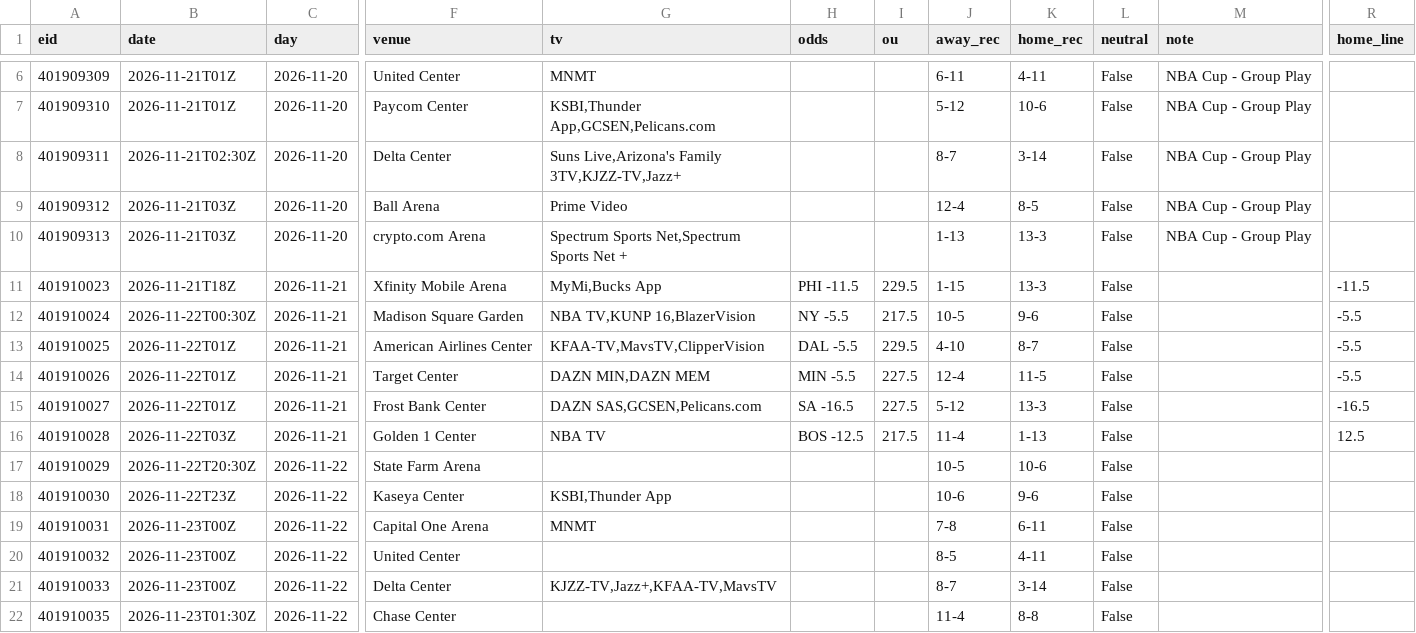
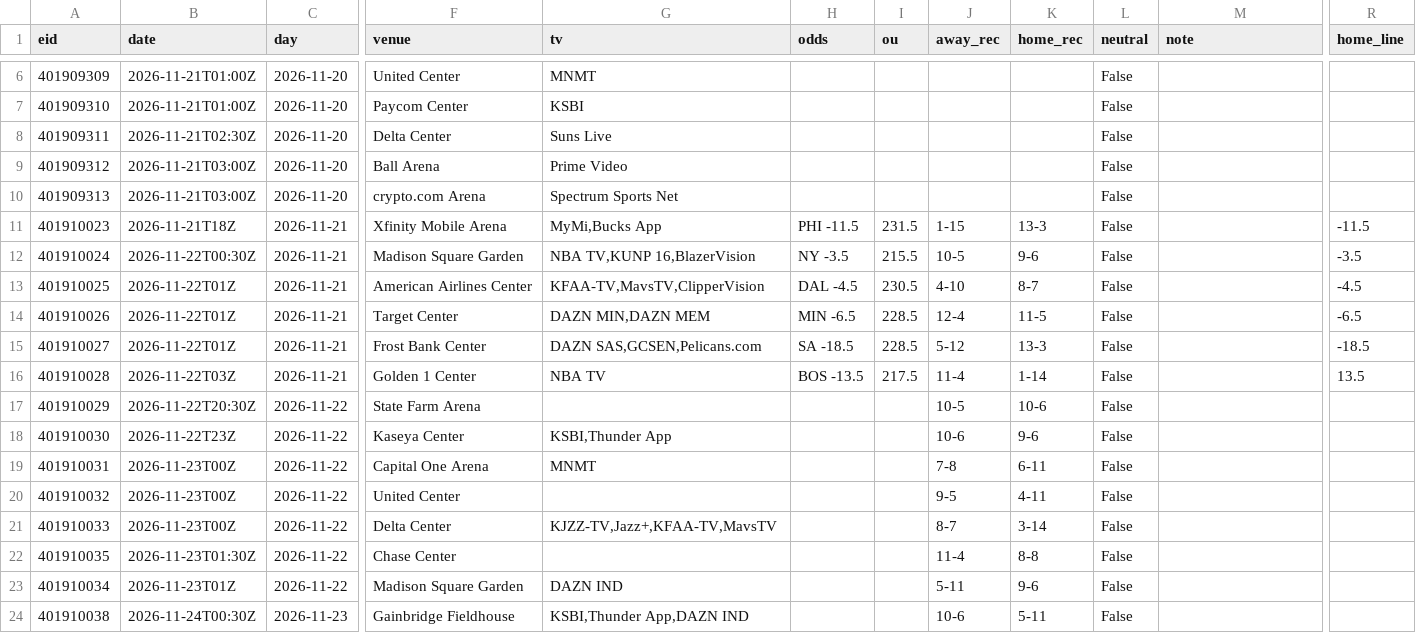
Before and after one commit to 3GO-47/rainman, a CSV file: data/sports/nba/processed/games.csv, drawn as a sheet; only a part is shown, gaps mark what is left out; the shorter side is filled out with more unchanged rows; the diff covers the shown part only; the diff names each change by its address in the sheet, - before the commit and + after, or states it on an @@ line.

```diff
--- a/data/sports/nba/processed/games.csv
+++ b/data/sports/nba/processed/games.csv
-B6:B7 (date): 2026-11-21T01Z
+B6:B7 (date): 2026-11-21T01:00Z
-J6 (away_rec): 6-11
+J6 (away_rec): (empty)
-K6 (home_rec): 4-11
+K6 (home_rec): (empty)
-M6:M10 (note): NBA Cup - Group Play
+M6:M10 (note): (empty)
-G7 (tv): KSBI,Thunder App,GCSEN,Pelicans.com
+G7 (tv): KSBI
-J7 (away_rec): 5-12
+J7 (away_rec): (empty)
-K7 (home_rec): 10-6
+K7 (home_rec): (empty)
-G8 (tv): Suns Live,Arizona's Family 3TV,KJZZ-TV,Jazz+
+G8 (tv): Suns Live
-J8 (away_rec): 8-7
+J8 (away_rec): (empty)
-K8 (home_rec): 3-14
+K8 (home_rec): (empty)
-B9:B10 (date): 2026-11-21T03Z
+B9:B10 (date): 2026-11-21T03:00Z
-J9 (away_rec): 12-4
+J9 (away_rec): (empty)
-K9 (home_rec): 8-5
+K9 (home_rec): (empty)
-G10 (tv): Spectrum Sports Net,Spectrum Sports Net +
+G10 (tv): Spectrum Sports Net
-J10 (away_rec): 1-13
+J10 (away_rec): (empty)
-K10 (home_rec): 13-3
+K10 (home_rec): (empty)
-I11 (ou): 229.5
+I11 (ou): 231.5
-H12 (odds): NY -5.5
+H12 (odds): NY -3.5
-I12 (ou): 217.5
+I12 (ou): 215.5
-R12 (home_line): -5.5
+R12 (home_line): -3.5
-H13 (odds): DAL -5.5
+H13 (odds): DAL -4.5
-I13 (ou): 229.5
+I13 (ou): 230.5
-R13 (home_line): -5.5
+R13 (home_line): -4.5
-H14 (odds): MIN -5.5
+H14 (odds): MIN -6.5
-I14:I15 (ou): 227.5
+I14:I15 (ou): 228.5
-R14 (home_line): -5.5
+R14 (home_line): -6.5
-H15 (odds): SA -16.5
+H15 (odds): SA -18.5
-R15 (home_line): -16.5
+R15 (home_line): -18.5
-H16 (odds): BOS -12.5
+H16 (odds): BOS -13.5
-K16 (home_rec): 1-13
+K16 (home_rec): 1-14
-R16 (home_line): 12.5
+R16 (home_line): 13.5
-J20 (away_rec): 8-5
+J20 (away_rec): 9-5
```
Also changed, not shown: 2 added rows, 2 removed rows and 31 edited cells elsewhere in this file, data/processed/arb_opps.csv, data/processed/ev_opps.csv, 39 other files.
